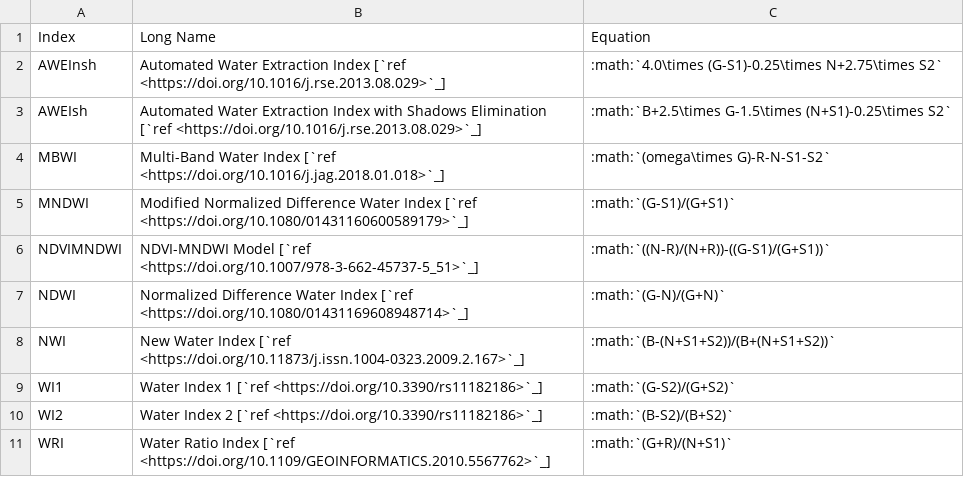
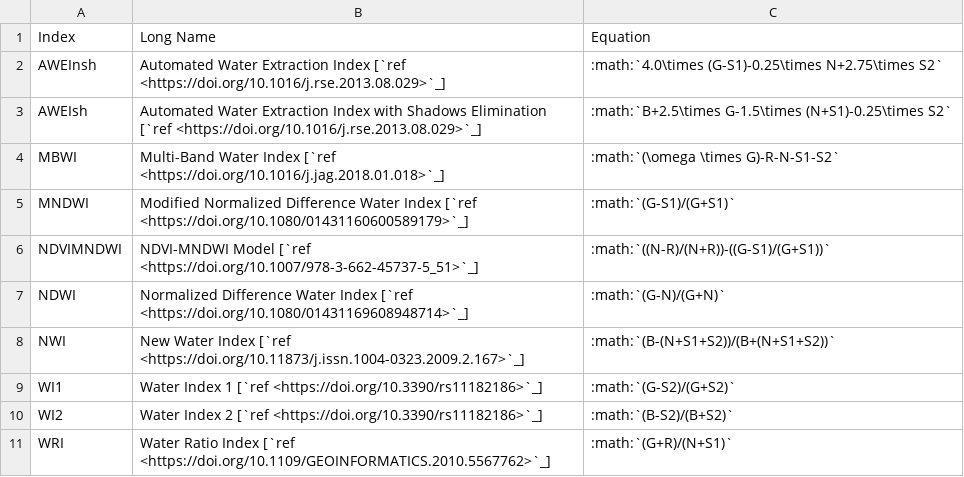
Before and after one commit to awesome-spectral-indices/awesome-spectral-indices, a CSV file: docs/_static/indices_water.csv, drawn as a sheet.

```diff
--- a/docs/_static/indices_water.csv
+++ b/docs/_static/indices_water.csv
@@ -3,3 +3,3 @@ AWEInsh,Automated Water Extraction Index [`ref <https://doi.org/10.1016/j.rse.20
 AWEIsh,Automated Water Extraction Index with Shadows Elimination [`ref <https://doi.org/10.1016/j.rse.2013.08.029>`_],:math:`B+2.5\times G-1.5\times (N+S1)-0.25\times S2`
-MBWI,Multi-Band Water Index [`ref <https://doi.org/10.1016/j.jag.2018.01.018>`_],:math:`(omega\times G)-R-N-S1-S2`
+MBWI,Multi-Band Water Index [`ref <https://doi.org/10.1016/j.jag.2018.01.018>`_],:math:`(\omega \times G)-R-N-S1-S2`
 MNDWI,Modified Normalized Difference Water Index [`ref <https://doi.org/10.1080/01431160600589179>`_],:math:`(G-S1)/(G+S1)`
```
Also changed, not shown: docs/_static/indices_vegetation.csv.
